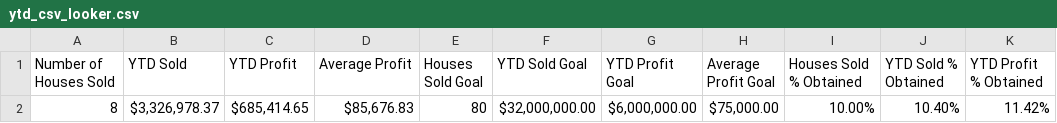
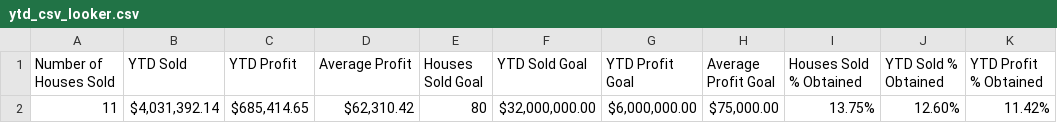
Before and after one commit to chasepayscash-27/cpc-aws-v2, a CSV file: public/data/ytd_csv_looker.csv, drawn as a sheet.

Commit message:
updated YTD

```diff
--- a/public/data/ytd_csv_looker.csv
+++ b/public/data/ytd_csv_looker.csv
@@ -1,2 +1,2 @@
 Number of Houses Sold,YTD Sold,YTD Profit,Average Profit,Houses Sold Goal,YTD Sold Goal,YTD Profit Goal,Average Profit Goal,Houses Sold % Obtained,YTD Sold % Obtained,YTD Profit % Obtained
-8,"$3,326,978.37","$685,414.65","$85,676.83",80,"$32,000,000.00","$6,000,000.00","$75,000.00",10.00%,10.40%,11.42%
+11,"$4,031,392.14 ","$685,414.65 ","$62,310.42 ",80,"$32,000,000.00 ","$6,000,000.00 ","$75,000.00 ",13.75%,12.60%,11.42%
```
